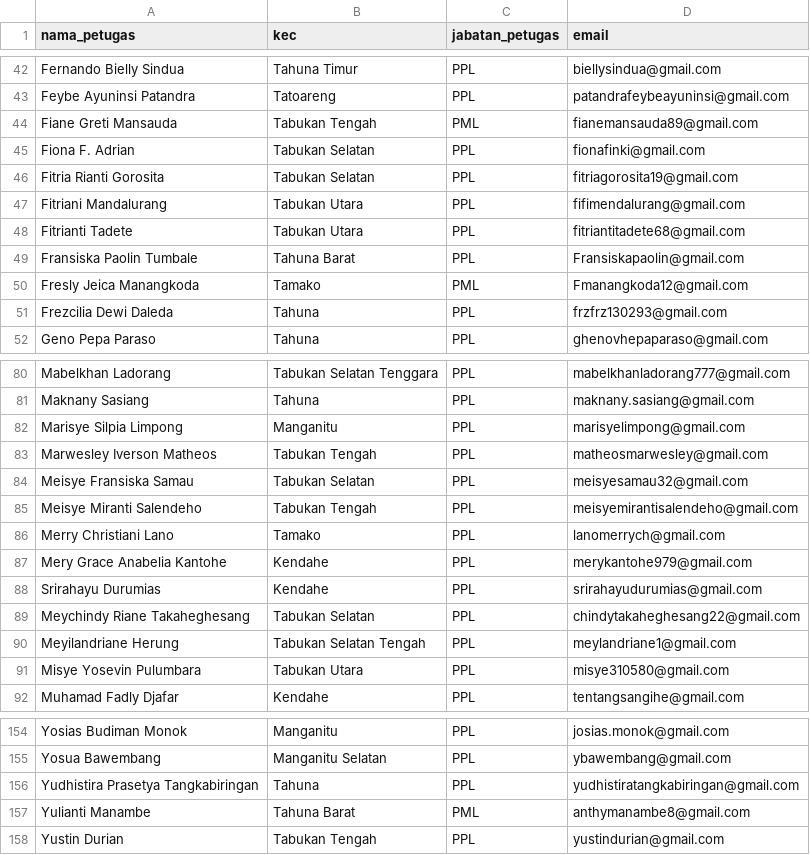
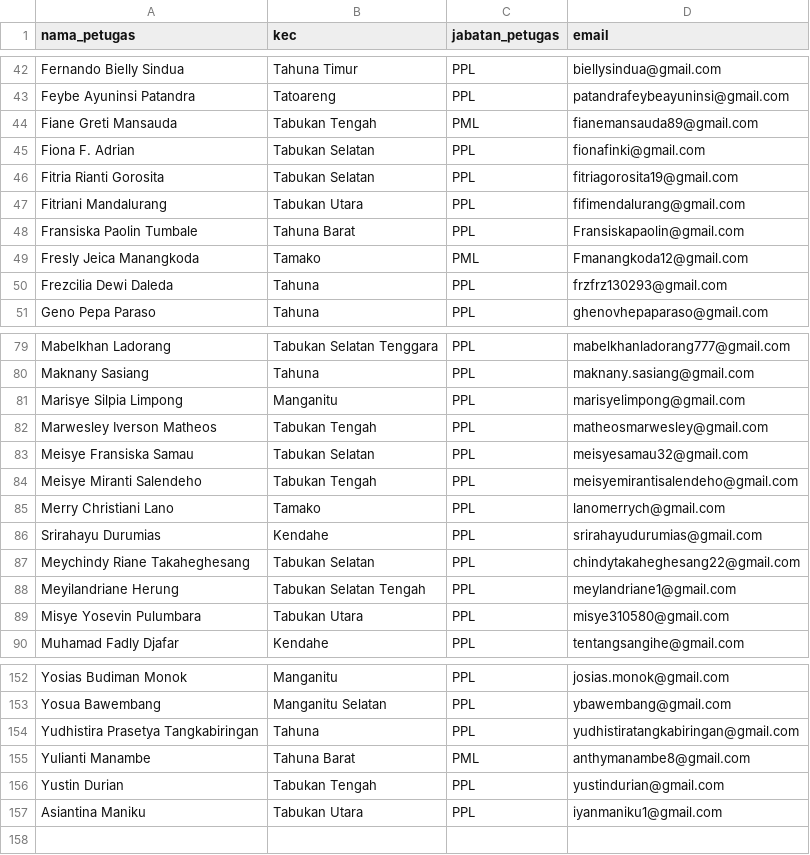
Before and after one commit to danimat15/fasih-sm-scrapper, a CSV file: dashboard/public/pml_ppl.csv, drawn as a sheet; only a part is shown, gaps mark what is left out; removed rows and columns are numbered as before the commit, all else as after; the diff names each change by its address in the sheet, - before the commit and + after, or states it on an @@ line.

Commit message:
Update data: 18 Juli 2026 pukul 16.55 WITA

```diff
--- a/dashboard/public/pml_ppl.csv
+++ b/dashboard/public/pml_ppl.csv
-row 48: Fitrianti Tadete | Tabukan Utara | PPL | fitriantitadete68@gmail.com
-row 87: Mery Grace Anabelia Kantohe | Kendahe | PPL | merykantohe979@gmail.com
+row 157: Asiantina Maniku | Tabukan Utara | PPL | iyanmaniku1@gmail.com
```
Also changed, not shown: dashboard/public/dashboard_scraped_data.csv, dashboard/public/dashboard_scraped_data_evening.csv, 8 other files.
